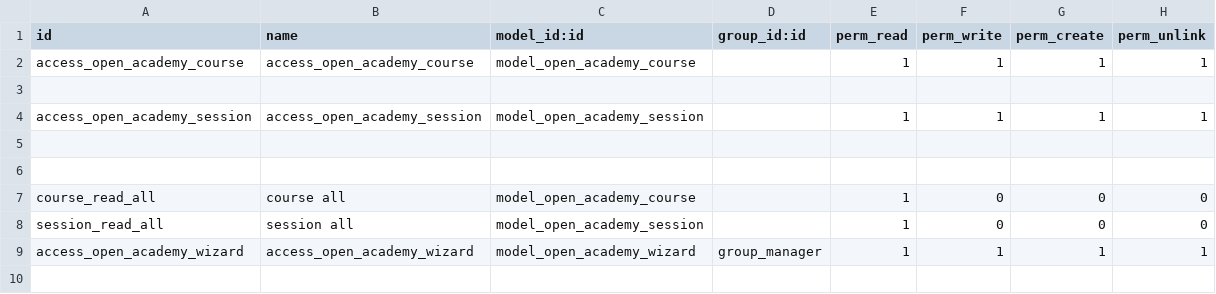
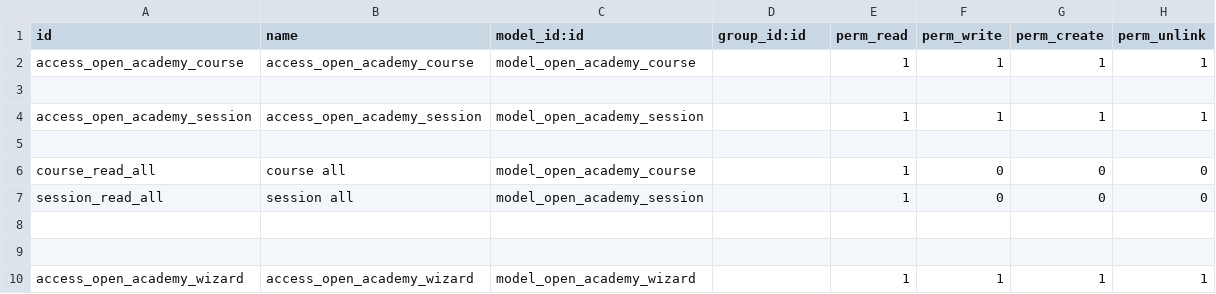
Before and after one commit to 041andrea/WinOdoo, a CSV file: open_academy/security/ir.model.access.csv, drawn as a sheet.

Commit message:
wizard 2

```diff
--- a/open_academy/security/ir.model.access.csv
+++ b/open_academy/security/ir.model.access.csv
@@ -5,5 +5,6 @@ access_open_academy_session,access_open_academy_session,model_open_academy_sessi
 
-
 course_read_all,course all,model_open_academy_course,,1,0,0,0
 session_read_all,session all,model_open_academy_session,,1,0,0,0
-access_open_academy_wizard,access_open_academy_wizard,model_open_academy_wizard,group_manager,1,1,1,1
+
+
+access_open_academy_wizard,access_open_academy_wizard,model_open_academy_wizard,,1,1,1,1
```
